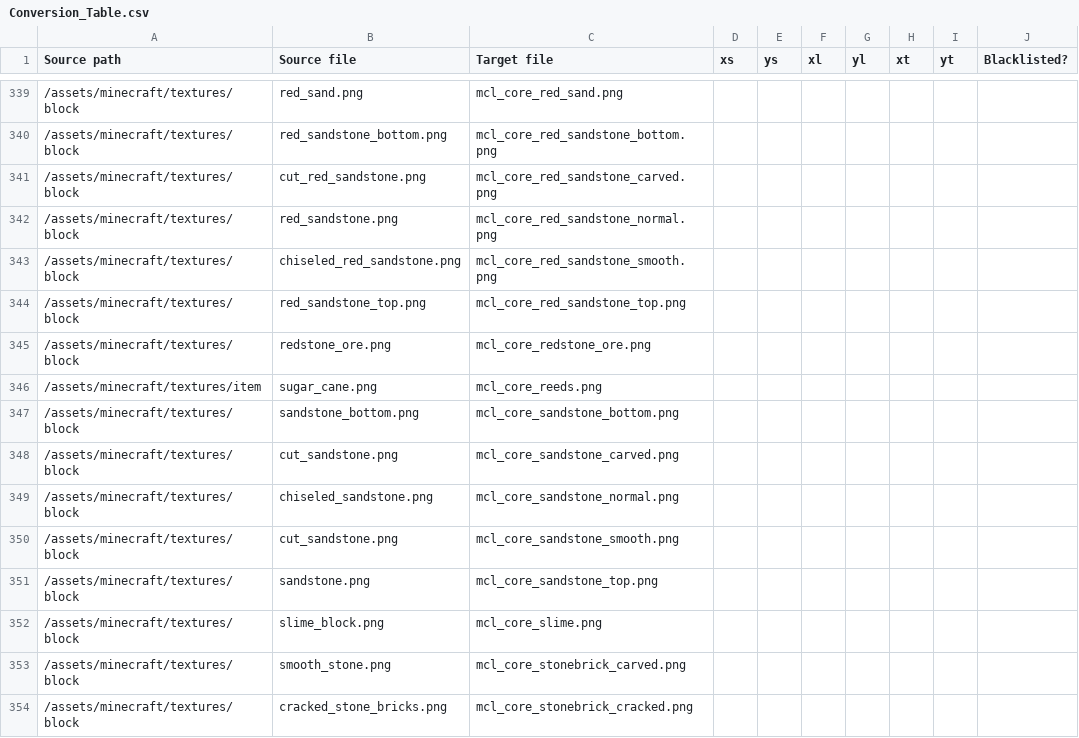
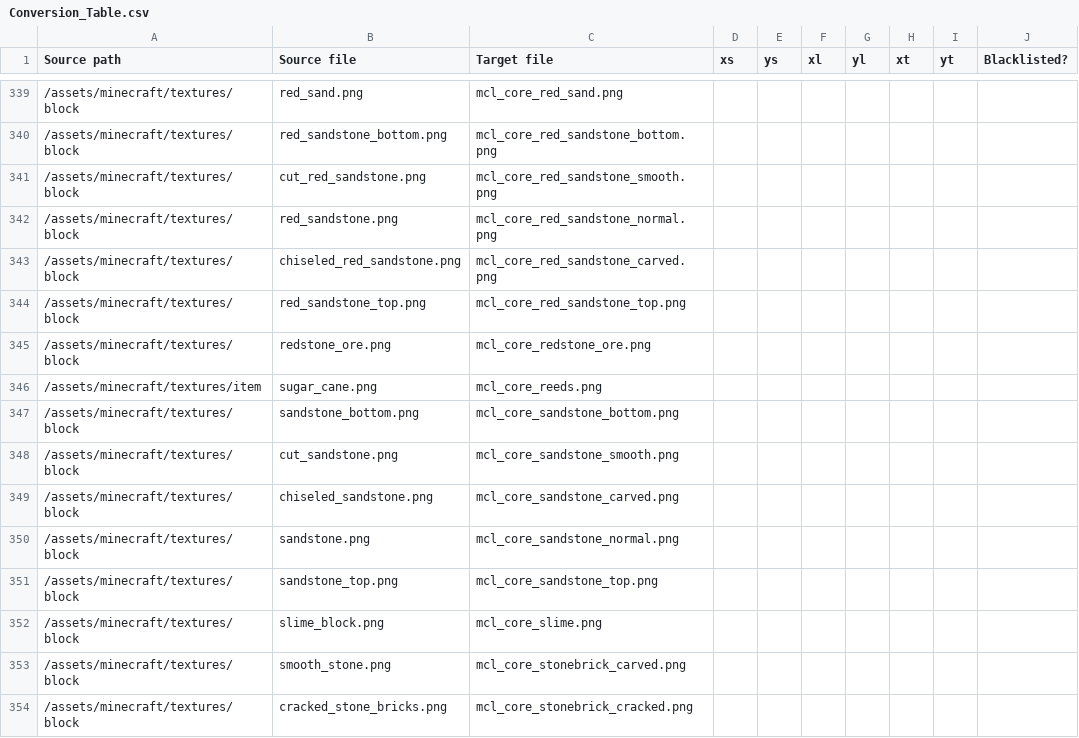
Before and after one commit to VoxeLibre/VoxeLibre, a CSV file: tools/Conversion_Table.csv, drawn as a sheet; only a part is shown, gaps mark what is left out.

Commit message:
Fix texture converter for sandstone (#4233)
Reviewed-on: https://git.minetest.land/MineClone2/MineClone2/pulls/4233
Reviewed-by: the-real-herowl <the-real-herowl@noreply.git.minetest.land>
Co-authored-by: Doods <yusufalishabaka@tutanota.com>
Co-committed-by: Doods <yusufalishabaka@tutanota.com>

```diff
--- a/tools/Conversion_Table.csv
+++ b/tools/Conversion_Table.csv
@@ -340,5 +340,5 @@ Source path,Source file,Target file,xs,ys,xl,yl,xt,yt,Blacklisted?
 /assets/minecraft/textures/block,red_sandstone_bottom.png,mcl_core_red_sandstone_bottom.png,,,,,,,
-/assets/minecraft/textures/block,cut_red_sandstone.png,mcl_core_red_sandstone_carved.png,,,,,,,
+/assets/minecraft/textures/block,cut_red_sandstone.png,mcl_core_red_sandstone_smooth.png,,,,,,,
 /assets/minecraft/textures/block,red_sandstone.png,mcl_core_red_sandstone_normal.png,,,,,,,
-/assets/minecraft/textures/block,chiseled_red_sandstone.png,mcl_core_red_sandstone_smooth.png,,,,,,,
+/assets/minecraft/textures/block,chiseled_red_sandstone.png,mcl_core_red_sandstone_carved.png,,,,,,,
 /assets/minecraft/textures/block,red_sandstone_top.png,mcl_core_red_sandstone_top.png,,,,,,,
@@ -347,6 +347,6 @@ Source path,Source file,Target file,xs,ys,xl,yl,xt,yt,Blacklisted?
 /assets/minecraft/textures/block,sandstone_bottom.png,mcl_core_sandstone_bottom.png,,,,,,,
-/assets/minecraft/textures/block,cut_sandstone.png,mcl_core_sandstone_carved.png,,,,,,,
-/assets/minecraft/textures/block,chiseled_sandstone.png,mcl_core_sandstone_normal.png,,,,,,,
 /assets/minecraft/textures/block,cut_sandstone.png,mcl_core_sandstone_smooth.png,,,,,,,
-/assets/minecraft/textures/block,sandstone.png,mcl_core_sandstone_top.png,,,,,,,
+/assets/minecraft/textures/block,chiseled_sandstone.png,mcl_core_sandstone_carved.png,,,,,,,
+/assets/minecraft/textures/block,sandstone.png,mcl_core_sandstone_normal.png,,,,,,,
+/assets/minecraft/textures/block,sandstone_top.png,mcl_core_sandstone_top.png,,,,,,,
 /assets/minecraft/textures/block,slime_block.png,mcl_core_slime.png,,,,,,,
```
